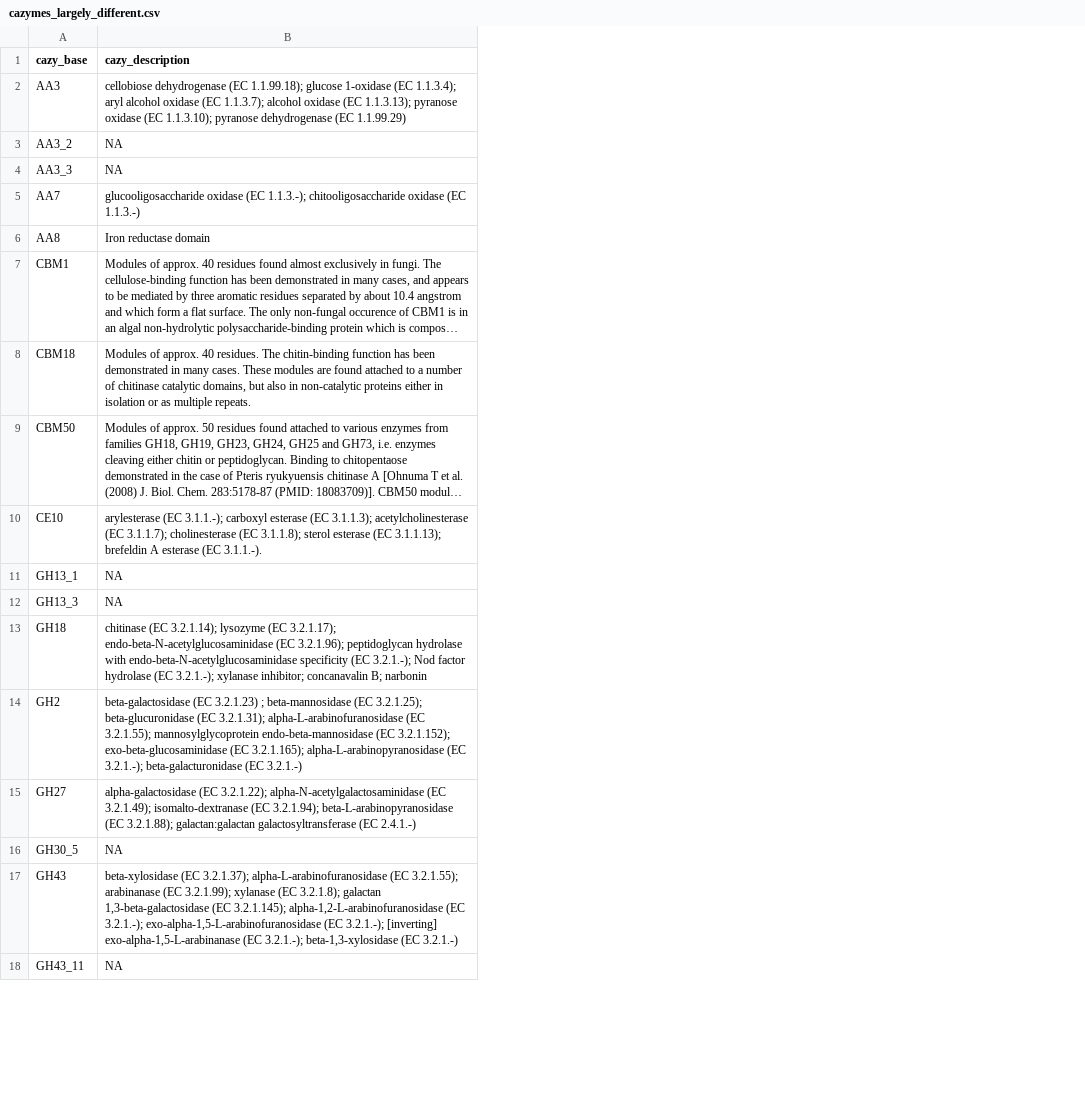
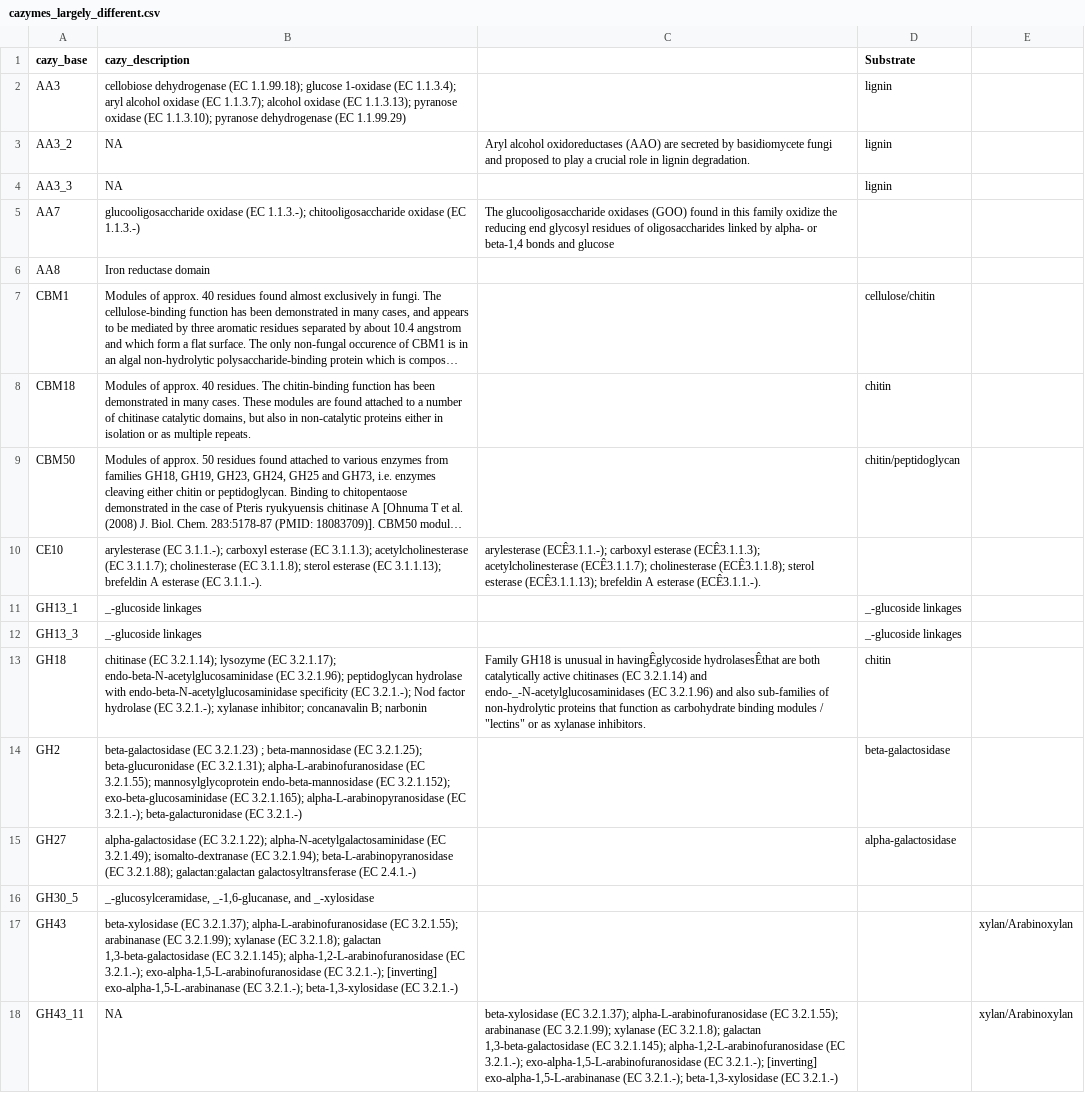
Before and after one commit to kirstengott/EscoEvoGenomics, a CSV file: tables/cazymes_largely_different.csv, drawn as a sheet; only a part is shown; long unchanged cells end in …; the diff names each change by its address in the sheet, - before the commit and + after, or states it on an @@ line.

```diff
--- a/tables/cazymes_largely_different.csv
+++ b/tables/cazymes_largely_different.csv
+column C, rows 3-18: Aryl alcohol oxidoreductases (AAO) are secreted by basidiomycete fungi and proposed to play a crucial role in lignin degradation. |  | The glucooligosaccharide oxidases (GOO) found in this family oxidize the reducing end glycosyl residues of oligosaccharides linked by alpha- or beta-1,4 bonds and glucose |  |  |  |  | arylesterase (ECÊ3.1.1.-); carboxyl esterase (ECÊ3.1.1.3); acetylcholinesterase (ECÊ3.1.1.7); cholinesterase (ECÊ3.1.1.8); sterol esterase (ECÊ3.1.1.13); brefeldin A esterase (ECÊ3.1.1.-). |  |  | Family GH18 is unusual in havingÊglycoside hydrolasesÊthat are both catalytically active chitinases (EC 3.2.1.14) and endo-_-N-acetylglucosaminidases (EC 3.2.1.96) and also sub-families of non-hydrolytic proteins that function as carbohydrate binding modules / "lectins" or as xylanase inhibitors. |  |  |  |  | beta-xylosidase (EC 3.2.1.37); alpha-L-arabinofuranosidase (EC 3.2.1.55); arabinanase (EC 3.2.1.99); xylanase (EC 3.2.1.8); galactan 1,3-beta-galactosidase (EC 3.2.1.145); alpha-1,2-L-arabinofuranosidase (EC 3.2.1.-); exo-alpha-1,5-L-arabinofuranosidase (EC 3.2.1.-); [inverting] exo-alpha-1,5-L-arabinanase (EC 3.2.1.-); beta-1,3-xylosidase (EC 3.2.1.-)
+column D (Substrate), rows 2-15: lignin | lignin | lignin |  |  | cellulose/chitin | chitin | chitin/peptidoglycan |  | _-glucoside linkages | _-glucoside linkages | chitin | beta-galactosidase | alpha-galactosidase
+column E, rows 17-18: xylan/Arabinoxylan | xylan/Arabinoxylan
-B11:B12 (cazy_description): NA
+B11:B12 (cazy_description): _-glucoside linkages
-B16 (cazy_description): NA
+B16 (cazy_description): _-glucosylceramidase, _-1,6-glucanase, and _-xylosidase
```
Also changed, not shown: tables/metadata.csv, 22 other files.
